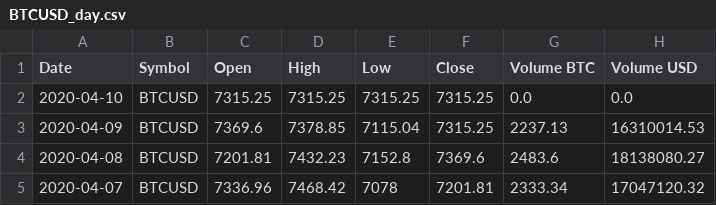
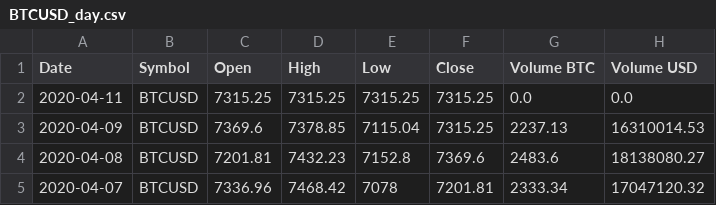
Before and after one commit to pg4094/university_123, a CSV file: BTCUSD_day.csv, drawn as a sheet; only a part is shown.

Commit message:
Update BTCUSD_day.csv

```diff
--- a/BTCUSD_day.csv
+++ b/BTCUSD_day.csv
@@ -1,3 +1,3 @@
 Date,Symbol,Open,High,Low,Close,Volume BTC,Volume USD
-2020-04-10,BTCUSD,7315.25,7315.25,7315.25,7315.25,0.0,0.0
+2020-04-11,BTCUSD,7315.25,7315.25,7315.25,7315.25,0.0,0.0
 2020-04-09,BTCUSD,7369.6,7378.85,7115.04,7315.25,2237.13,16310014.53
```
